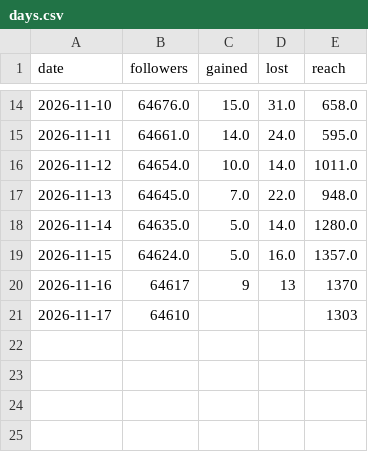
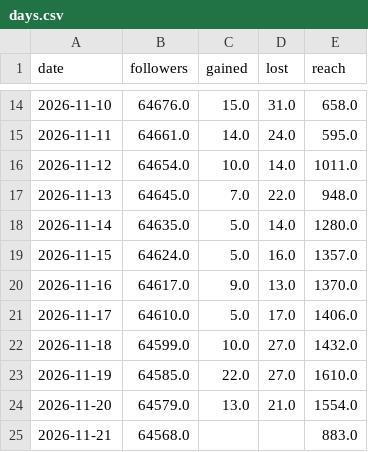
Before and after one commit to english-dya-media/english-dya-media, a CSV file: studio/growth/days.csv, drawn as a sheet; only a part is shown, gaps mark what is left out.

```diff
--- a/studio/growth/days.csv
+++ b/studio/growth/days.csv
@@ -19,3 +19,7 @@ date,followers,gained,lost,reach
 2026-11-15,64624.0,5.0,16.0,1357.0
-2026-11-16,64617,9,13,1370
-2026-11-17,64610,,,1303
+2026-11-16,64617.0,9.0,13.0,1370.0
+2026-11-17,64610.0,5.0,17.0,1406.0
+2026-11-18,64599.0,10.0,27.0,1432.0
+2026-11-19,64585.0,22.0,27.0,1610.0
+2026-11-20,64579.0,13.0,21.0,1554.0
+2026-11-21,64568.0,,,883.0
```
Also changed, not shown: studio/growth/reels.csv, studio/growth/yt_days.csv, 2 other files.
